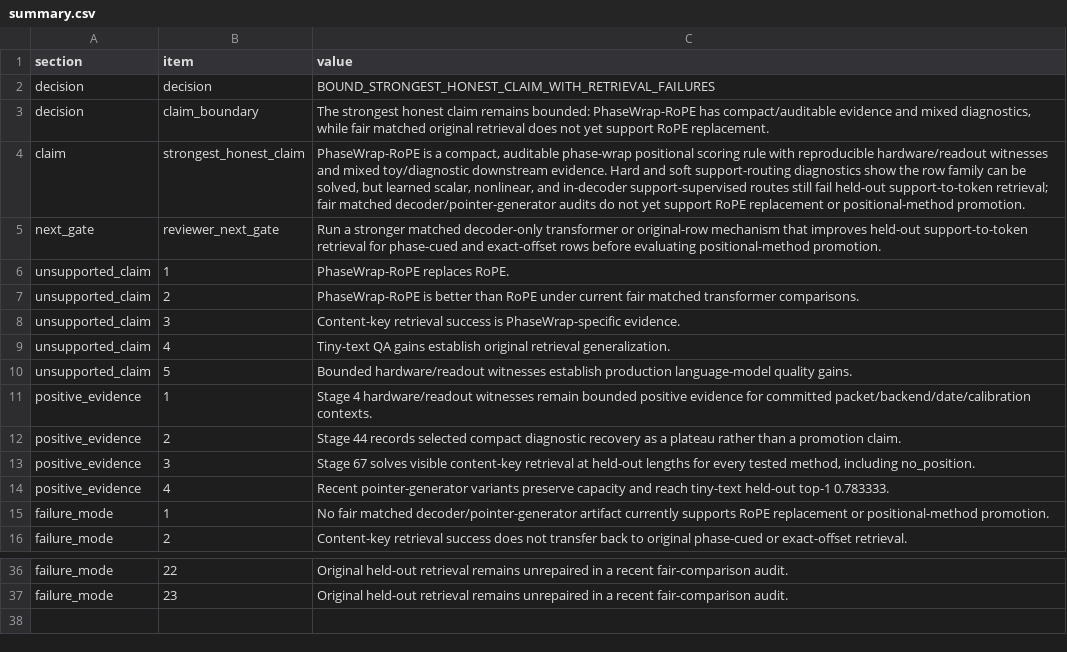
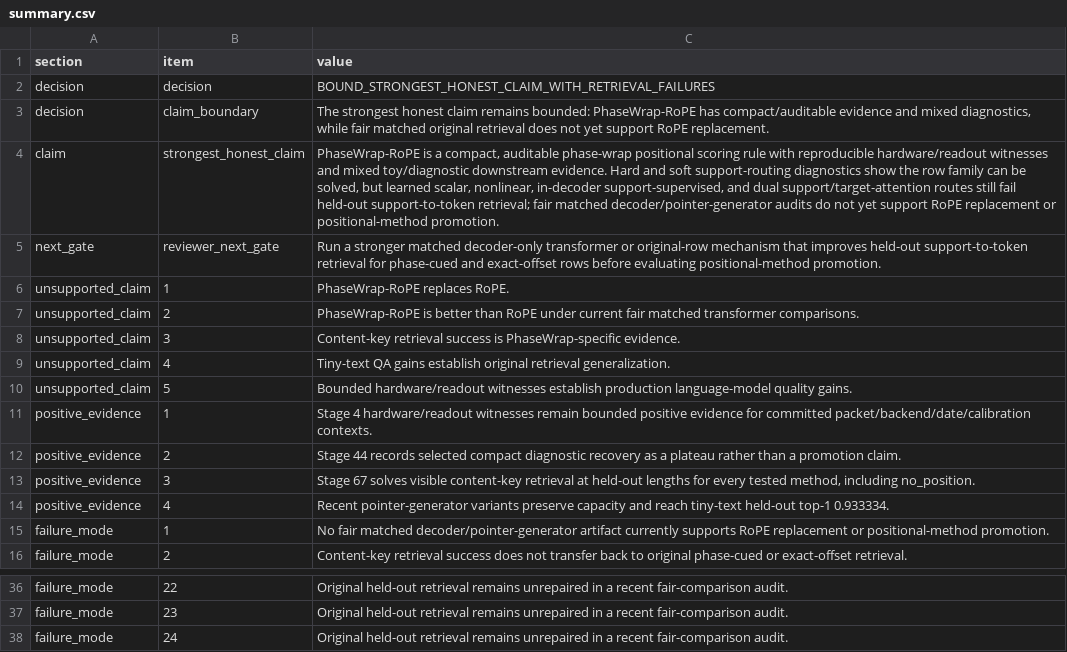
Before and after one commit to Quantyra/PhaseWrap-RoPE, a CSV file: logs/automated_stage_gates/stage70_strongest_honest_claim_synthesis/summary.csv, drawn as a sheet; only a part is shown, gaps mark what is left out.

Commit message:
Add QRoPE Stage 85 dual auxiliary pointer generator audit

```diff
--- a/logs/automated_stage_gates/stage70_strongest_honest_claim_synthesis/summary.csv
+++ b/logs/automated_stage_gates/stage70_strongest_honest_claim_synthesis/summary.csv
@@ -3,3 +3,3 @@ decision,decision,BOUND_STRONGEST_HONEST_CLAIM_WITH_RETRIEVAL_FAILURES
 decision,claim_boundary,"The strongest honest claim remains bounded: PhaseWrap-RoPE has compact/auditable evidence and mixed diagnostics, while fair matched original retrieval does not yet support RoPE replacement."
-claim,strongest_honest_claim,"PhaseWrap-RoPE is a compact, auditable phase-wrap positional scoring rule with reproducible hardware/readout witnesses and mixed toy/diagnostic downstream evidence. Hard and soft support-routing diagnostics show the row family can be solved, but learned scalar, nonlinear, and in-decoder support-supervised routes still fail held-out support-to-token retrieval; fair matched decoder/pointer-generator audits do not yet support RoPE replacement or positional-method promotion."
+claim,strongest_honest_claim,"PhaseWrap-RoPE is a compact, auditable phase-wrap positional scoring rule with reproducible hardware/readout witnesses and mixed toy/diagnostic downstream evidence. Hard and soft support-routing diagnostics show the row family can be solved, but learned scalar, nonlinear, in-decoder support-supervised, and dual support/target-attention routes still fail held-out support-to-token retrieval; fair matched decoder/pointer-generator audits do not yet support RoPE replacement or positional-method promotion."
 next_gate,reviewer_next_gate,Run a stronger matched decoder-only transformer or original-row mechanism that improves held-out support-to-token retrieval for phase-cued and exact-offset rows before evaluating positional-method promotion.
@@ -13,3 +13,3 @@ positive_evidence,2,Stage 44 records selected compact diagnostic recovery as a p
 positive_evidence,3,"Stage 67 solves visible content-key retrieval at held-out lengths for every tested method, including no_position."
-positive_evidence,4,Recent pointer-generator variants preserve capacity and reach tiny-text held-out top-1 0.783333.
+positive_evidence,4,Recent pointer-generator variants preserve capacity and reach tiny-text held-out top-1 0.933334.
 failure_mode,1,No fair matched decoder/pointer-generator artifact currently supports RoPE replacement or positional-method promotion.
@@ -37 +37,2 @@ failure_mode,22,Original held-out retrieval remains unrepaired in a recent fair-
 failure_mode,23,Original held-out retrieval remains unrepaired in a recent fair-comparison audit.
+failure_mode,24,Original held-out retrieval remains unrepaired in a recent fair-comparison audit.
```
Also changed, not shown: 16 other files.
